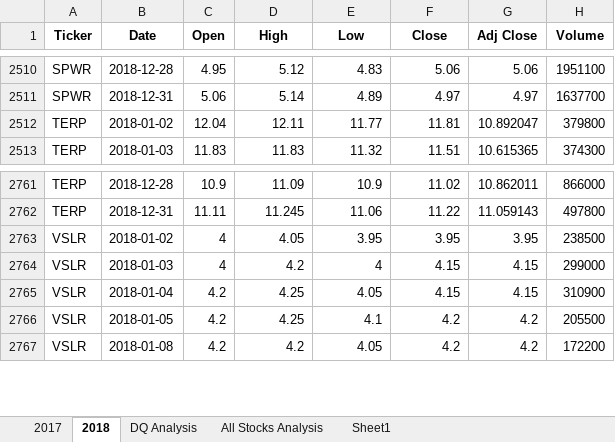
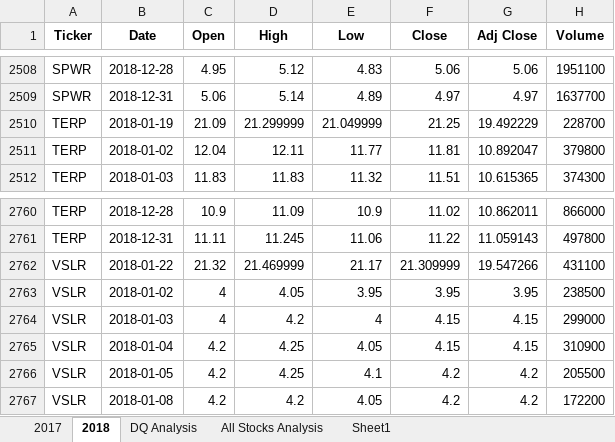
Before and after one commit to macdkw89/stock-analysis, an Excel workbook: green_stocks.xlsm, sheet 2018, drawn as a sheet; only a part is shown, gaps mark what is left out; values as stored, in another font and other column widths than the file's, no borders; the diff covers the shown part only; the diff names each change by its address in the sheet, - before the commit and + after, or states it on an @@ line.

```diff
--- a/green_stocks.xlsm (sheet 2018)
+++ b/green_stocks.xlsm (sheet 2018)
+row 2510: TERP | 2018-01-19 | 21.09 | 21.299999 | 21.049999 | 21.25 | 19.492229 | 228700
+row 2762: VSLR | 2018-01-22 | 21.32 | 21.469999 | 21.17 | 21.309999 | 19.547266 | 431100
```
Also changed, not shown: 9 added rows and 11 removed rows elsewhere in this sheet, sheet All Stocks Analysis.
